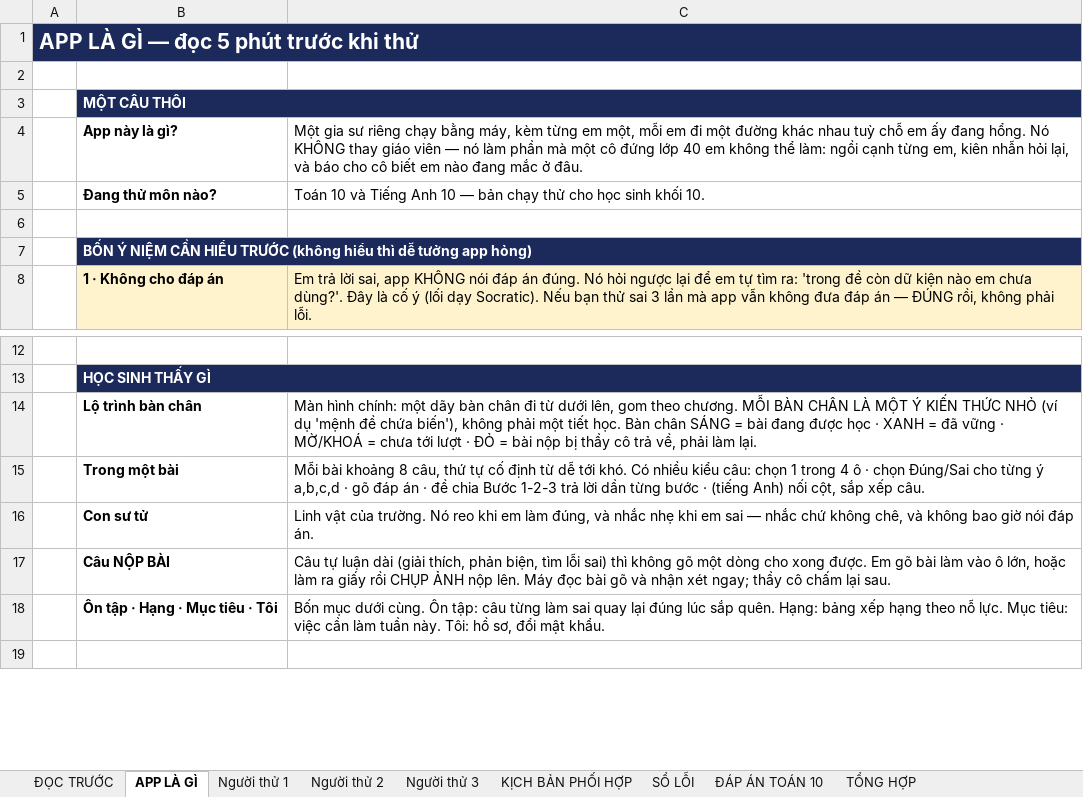
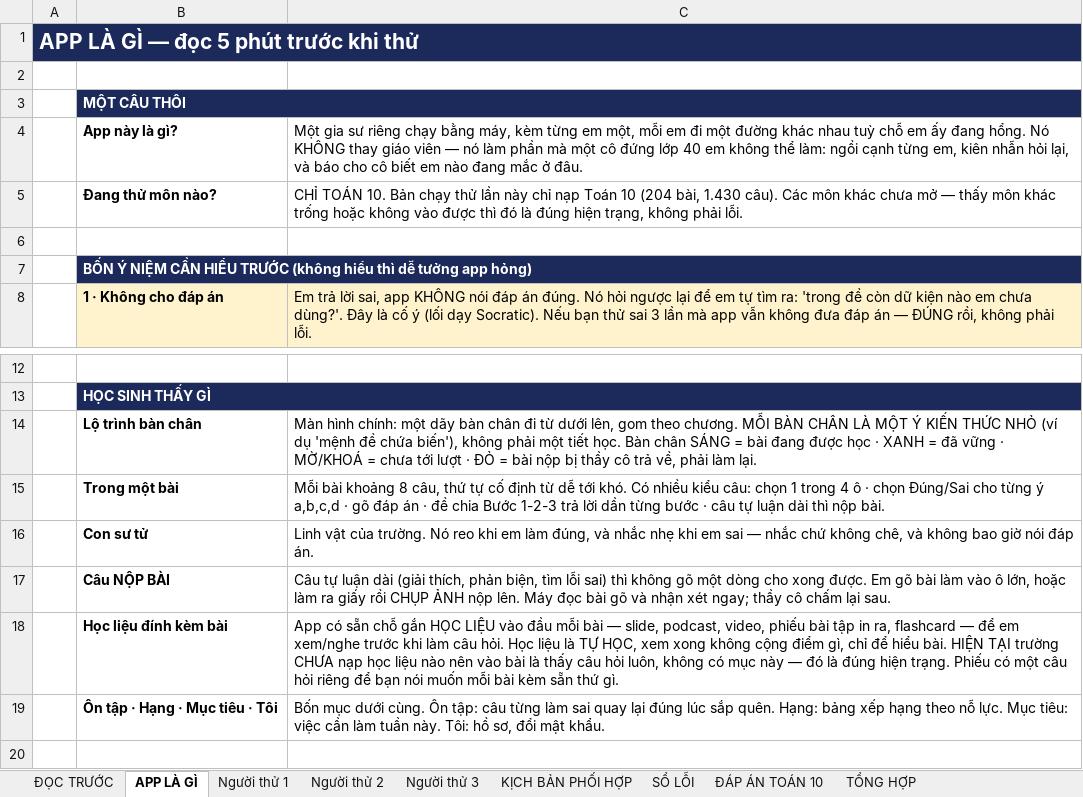
Before and after one commit to hungnguyen-phi/tutor, an Excel workbook: docs/Phieu-Trai-Nghiem-Tutor.xlsx, sheet APP LÀ GÌ, drawn as a sheet; only a part is shown, gaps mark what is left out; values as stored, in another font and other column widths than the file's, no borders; the diff names each change by its address in the sheet, - before the commit and + after, or states it on an @@ line.

```diff
--- a/docs/Phieu-Trai-Nghiem-Tutor.xlsx (sheet APP LÀ GÌ)
+++ b/docs/Phieu-Trai-Nghiem-Tutor.xlsx (sheet APP LÀ GÌ)
-C5: Toán 10 và Tiếng Anh 10 — bản chạy thử cho học sinh khối 10.
+C5: CHỈ TOÁN 10. Bản chạy thử lần này chỉ nạp Toán 10 (204 bài, 1.430 câu). Các môn khác chưa mở — thấy môn khác trống hoặc không vào được thì đó là đúng hiện trạng, không phải lỗi.
-C15: …bước · (tiếng Anh) nối cột, sắp xếp câu.
+C15: …bước · câu tự luận dài thì nộp bài.
+row 18:  | Học liệu đính kèm bài | App có sẵn chỗ gắn HỌC LIỆU vào đầu mỗi bài — slide, podcast, video, phiếu bài tập in ra, flashcard — để em xem/nghe trước khi làm câu hỏi. Học liệu là TỰ HỌC, xem xong không cộng điểm gì, chỉ để hiểu bài. HIỆN TẠI trường CHƯA nạp học liệu nào nên vào bài là thấy câu hỏi luôn, không có mục này — đó là đúng hiện trạng. Phiếu có một câu hỏi riêng để bạn nói muốn mỗi bài kèm sẵn thứ gì.
```
Also changed, not shown: sheet TỔNG HỢP, sheet Người thử 2, sheet Người thử 3, sheet Người thử 1, sheet ĐỌC TRƯỚC.
